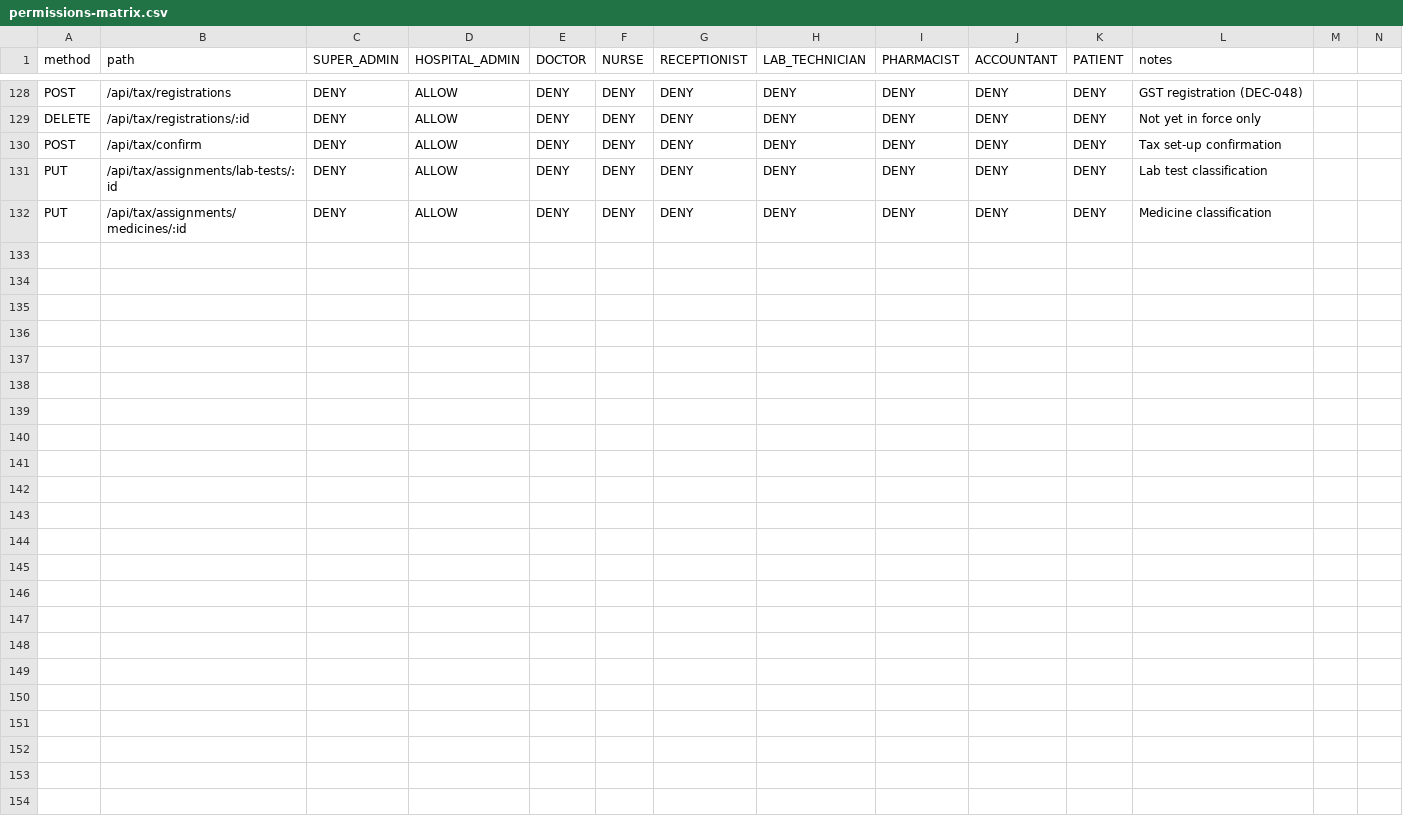
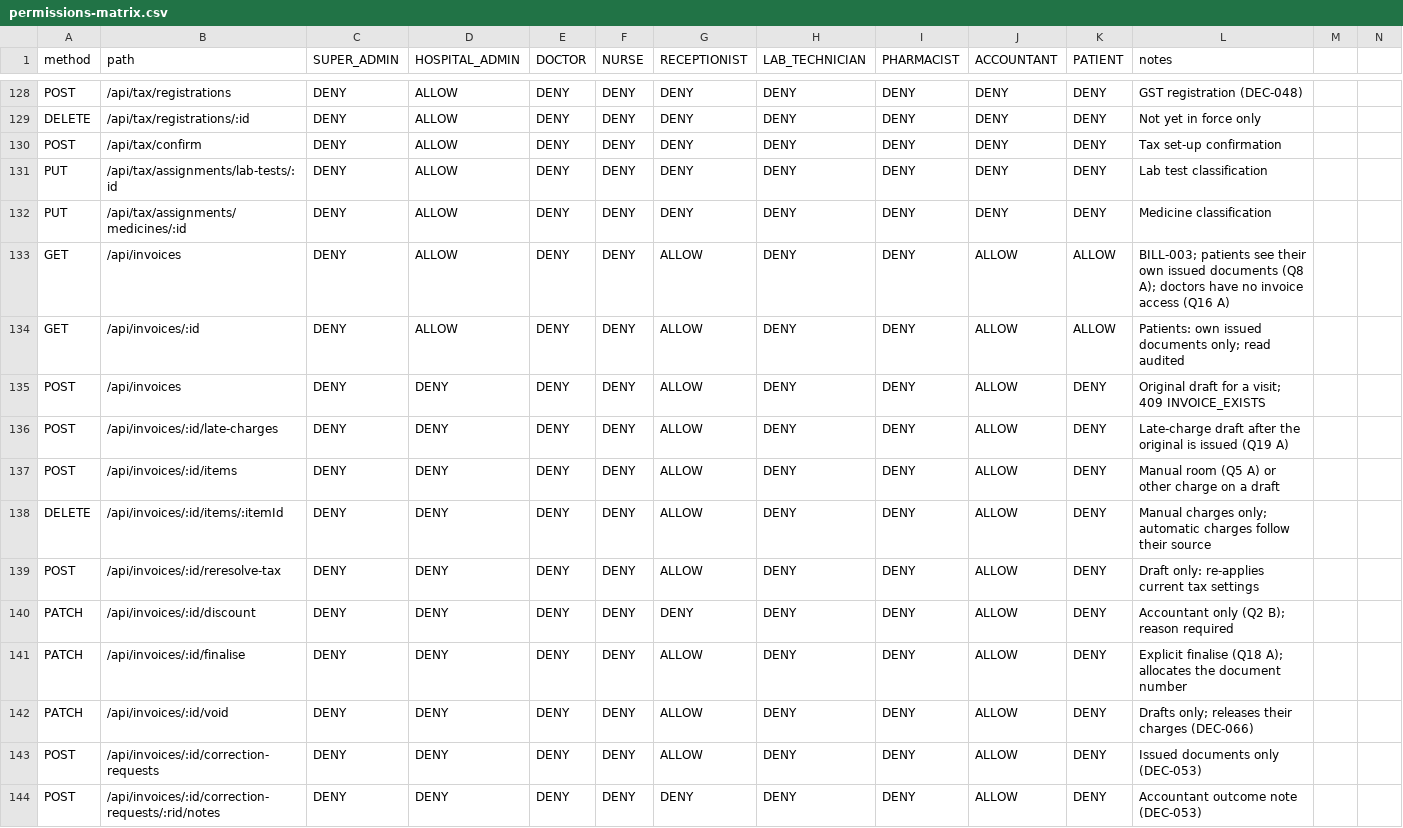
Before and after one commit to laharisrgupta06/MedCore-HMS, a CSV file: docs/permissions-matrix.csv, drawn as a sheet; only a part is shown, gaps mark what is left out.

```diff
--- a/docs/permissions-matrix.csv
+++ b/docs/permissions-matrix.csv
@@ -132 +132,13 @@ PUT,/api/tax/assignments/lab-tests/:id,DENY,ALLOW,DENY,DENY,DENY,DENY,DENY,DENY,
 PUT,/api/tax/assignments/medicines/:id,DENY,ALLOW,DENY,DENY,DENY,DENY,DENY,DENY,DENY,Medicine classification
+GET,/api/invoices,DENY,ALLOW,DENY,DENY,ALLOW,DENY,DENY,ALLOW,ALLOW,BILL-003; patients see their own issued documents (Q8 A); doctors have no invoice access (Q16 A)
+GET,/api/invoices/:id,DENY,ALLOW,DENY,DENY,ALLOW,DENY,DENY,ALLOW,ALLOW,Patients: own issued documents only; read audited
+POST,/api/invoices,DENY,DENY,DENY,DENY,ALLOW,DENY,DENY,ALLOW,DENY,Original draft for a visit; 409 INVOICE_EXISTS
+POST,/api/invoices/:id/late-charges,DENY,DENY,DENY,DENY,ALLOW,DENY,DENY,ALLOW,DENY,Late-charge draft after the original is issued (Q19 A)
+POST,/api/invoices/:id/items,DENY,DENY,DENY,DENY,ALLOW,DENY,DENY,ALLOW,DENY,Manual room (Q5 A) or other charge on a draft
+DELETE,/api/invoices/:id/items/:itemId,DENY,DENY,DENY,DENY,ALLOW,DENY,DENY,ALLOW,DENY,Manual charges only; automatic charges follow their source
+POST,/api/invoices/:id/reresolve-tax,DENY,DENY,DENY,DENY,ALLOW,DENY,DENY,ALLOW,DENY,Draft only: re-applies current tax settings
+PATCH,/api/invoices/:id/discount,DENY,DENY,DENY,DENY,DENY,DENY,DENY,ALLOW,DENY,Accountant only (Q2 B); reason required
+PATCH,/api/invoices/:id/finalise,DENY,DENY,DENY,DENY,ALLOW,DENY,DENY,ALLOW,DENY,Explicit finalise (Q18 A); allocates the document number
+PATCH,/api/invoices/:id/void,DENY,DENY,DENY,DENY,ALLOW,DENY,DENY,ALLOW,DENY,Drafts only; releases their charges (DEC-066)
+POST,/api/invoices/:id/correction-requests,DENY,DENY,DENY,DENY,ALLOW,DENY,DENY,ALLOW,DENY,Issued documents only (DEC-053)
+POST,/api/invoices/:id/correction-requests/:rid/notes,DENY,DENY,DENY,DENY,DENY,DENY,DENY,ALLOW,DENY,Accountant outcome note (DEC-053)
```
Also changed, not shown: 20 other files.
